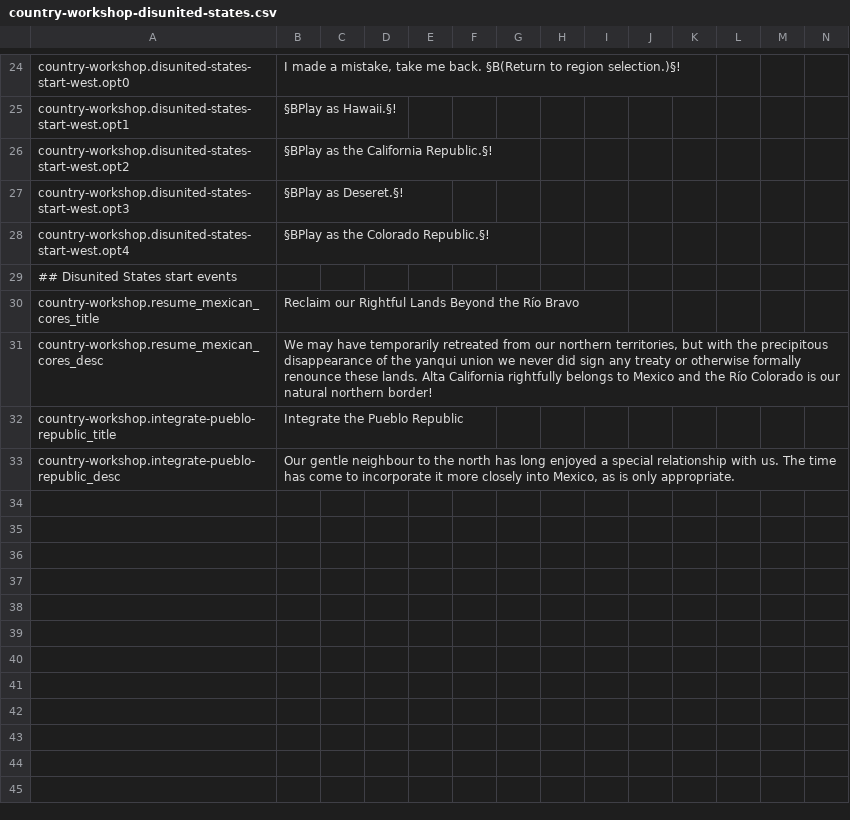
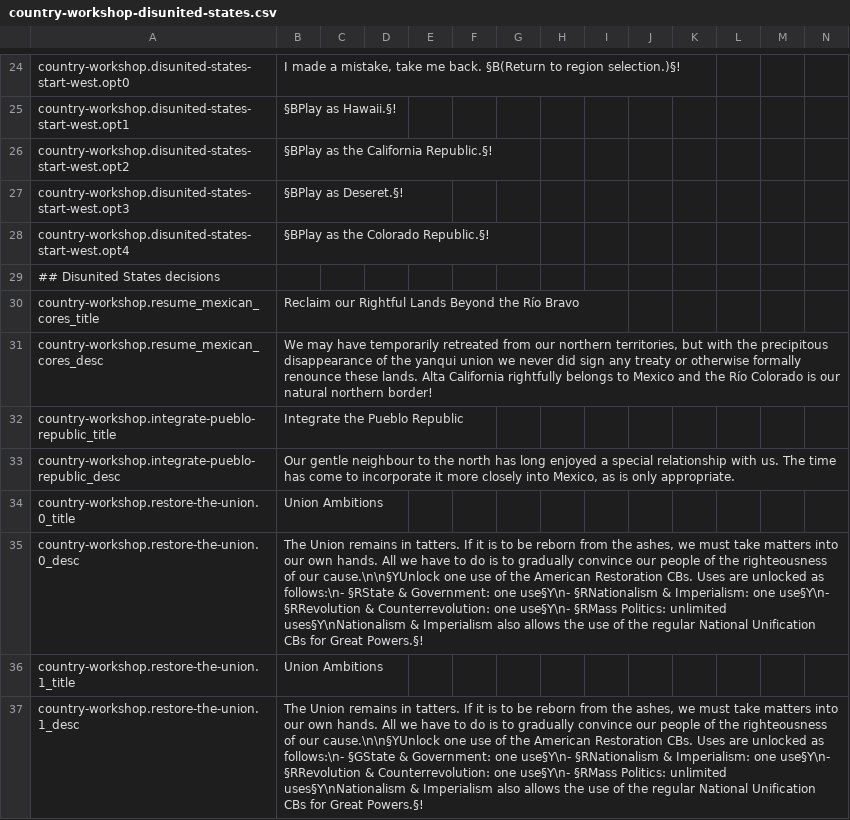
Before and after one commit to moretrim/country-workshop, a CSV file: country-workshop/localisation/country-workshop-disunited-states.csv, drawn as a sheet; only a part is shown, gaps mark what is left out; the diff covers the shown part only; the diff names each change by its address in the sheet, - before the commit and + after, or states it on an @@ line.

Commit message:
Disunited States polish
- improve reliability of "New Start in the Disunited States?" event when
  activating the start as the USA

- fast-forward large immigration of European soldiers to those Western
  and Midwestern breakaway countries which need it the most

- selectively add reforms to draw immigrants to those same countries

- add missing decisions/events that needed to be fast-forwarded:
  * Fort Vancouver
  * The American Frontier

- add missing country modifier:
  * initial "The New World" modifier to breakaway countries

- added missing province modifiers:
  * from Great New York City Fire
  * from Great Chicago Fire
  * from newly incorporated The American Frontier

- prevent successor American countries from reaping the gains of the
  Treaty of Guadalupe Hidalgo, as AI Mexico weights are not appropriate
  for this alternate start

- set resumption of Mexican Cores to Revolution & Counterrevolution

- rework American Reunification CBs

- add the courting of New England, where it is pursued by the New
  American Alliance, the Free States, and the United Kingdom

```diff
--- a/country-workshop/localisation/country-workshop-disunited-states.csv
+++ b/country-workshop/localisation/country-workshop-disunited-states.csv
-A29: ## Disunited States start events
+A29: ## Disunited States decisions
+row 34: country-workshop.restore-the-union.0_title | Union Ambitions
+row 35: country-workshop.restore-the-union.0_desc | The Union remains in tatters. If it is to be reborn from the ashes, we must take matters into our own hands. All we have to do is to gradually convince our people of the righteousness of our cause.\n\n§YUnlock one use of the American Restoration CBs. Uses are unlocked as follows:\n- §RState & Government: one use§Y\n- §RNationalism & Imperialism: one use§Y\n- §RRevolution & Counterrevolution: one use§Y\n- §RMass Politics: unlimited uses§Y\nNationalism & Imperialism also allows the use of the regular National Unification CBs for Great Powers.§!
+row 36: country-workshop.restore-the-union.1_title | Union Ambitions
+row 37: country-workshop.restore-the-union.1_desc | The Union remains in tatters. If it is to be reborn from the ashes, we must take matters into our own hands. All we have to do is to gradually convince our people of the righteousness of our cause.\n\n§YUnlock one use of the American Restoration CBs. Uses are unlocked as follows:\n- §GState & Government: one use§Y\n- §RNationalism & Imperialism: one use§Y\n- §RRevolution & Counterrevolution: one use§Y\n- §RMass Politics: unlimited uses§Y\nNationalism & Imperialism also allows the use of the regular National Unification CBs for Great Powers.§!
```
Also changed, not shown: 9 added rows and 4 edited cells elsewhere in this file, country-workshop/localisation/00000country-workshop-editorial-changes.csv, country-workshop/localisation/country-workshop.csv, 7 other files.
